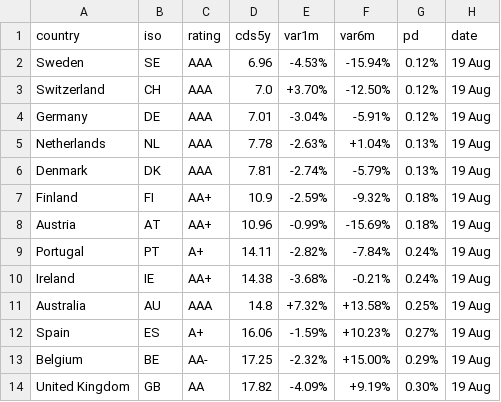
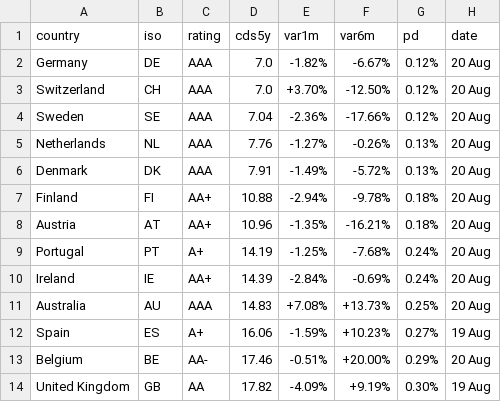
Before and after one commit to rafargb-tech/cds-panel, a CSV file: sovereign_cds.csv, drawn as a sheet; only a part is shown; the diff covers the shown part only.

```diff
--- a/sovereign_cds.csv
+++ b/sovereign_cds.csv
@@ -1,14 +1,14 @@
 country,iso,rating,cds5y,var1m,var6m,pd,date
-Sweden,SE,AAA,6.96,-4.53%,-15.94%,0.12%,19 Aug
-Switzerland,CH,AAA,7.0,+3.70%,-12.50%,0.12%,19 Aug
-Germany,DE,AAA,7.01,-3.04%,-5.91%,0.12%,19 Aug
-Netherlands,NL,AAA,7.78,-2.63%,+1.04%,0.13%,19 Aug
-Denmark,DK,AAA,7.81,-2.74%,-5.79%,0.13%,19 Aug
-Finland,FI,AA+,10.9,-2.59%,-9.32%,0.18%,19 Aug
-Austria,AT,AA+,10.96,-0.99%,-15.69%,0.18%,19 Aug
-Portugal,PT,A+,14.11,-2.82%,-7.84%,0.24%,19 Aug
-Ireland,IE,AA+,14.38,-3.68%,-0.21%,0.24%,19 Aug
-Australia,AU,AAA,14.8,+7.32%,+13.58%,0.25%,19 Aug
+Germany,DE,AAA,7.0,-1.82%,-6.67%,0.12%,20 Aug
+Switzerland,CH,AAA,7.0,+3.70%,-12.50%,0.12%,20 Aug
+Sweden,SE,AAA,7.04,-2.36%,-17.66%,0.12%,20 Aug
+Netherlands,NL,AAA,7.76,-1.27%,-0.26%,0.13%,20 Aug
+Denmark,DK,AAA,7.91,-1.49%,-5.72%,0.13%,20 Aug
+Finland,FI,AA+,10.88,-2.94%,-9.78%,0.18%,20 Aug
+Austria,AT,AA+,10.96,-1.35%,-16.21%,0.18%,20 Aug
+Portugal,PT,A+,14.19,-1.25%,-7.68%,0.24%,20 Aug
+Ireland,IE,AA+,14.39,-2.84%,-0.69%,0.24%,20 Aug
+Australia,AU,AAA,14.83,+7.08%,+13.73%,0.25%,20 Aug
 Spain,ES,A+,16.06,-1.59%,+10.23%,0.27%,19 Aug
-Belgium,BE,AA-,17.25,-2.32%,+15.00%,0.29%,19 Aug
+Belgium,BE,AA-,17.46,-0.51%,+20.00%,0.29%,20 Aug
 United Kingdom,GB,AA,17.82,-4.09%,+9.19%,0.30%,19 Aug
```
Also changed, not shown: 1 added row, 1 removed row and 61 edited cells elsewhere in this file, 2 other files.
